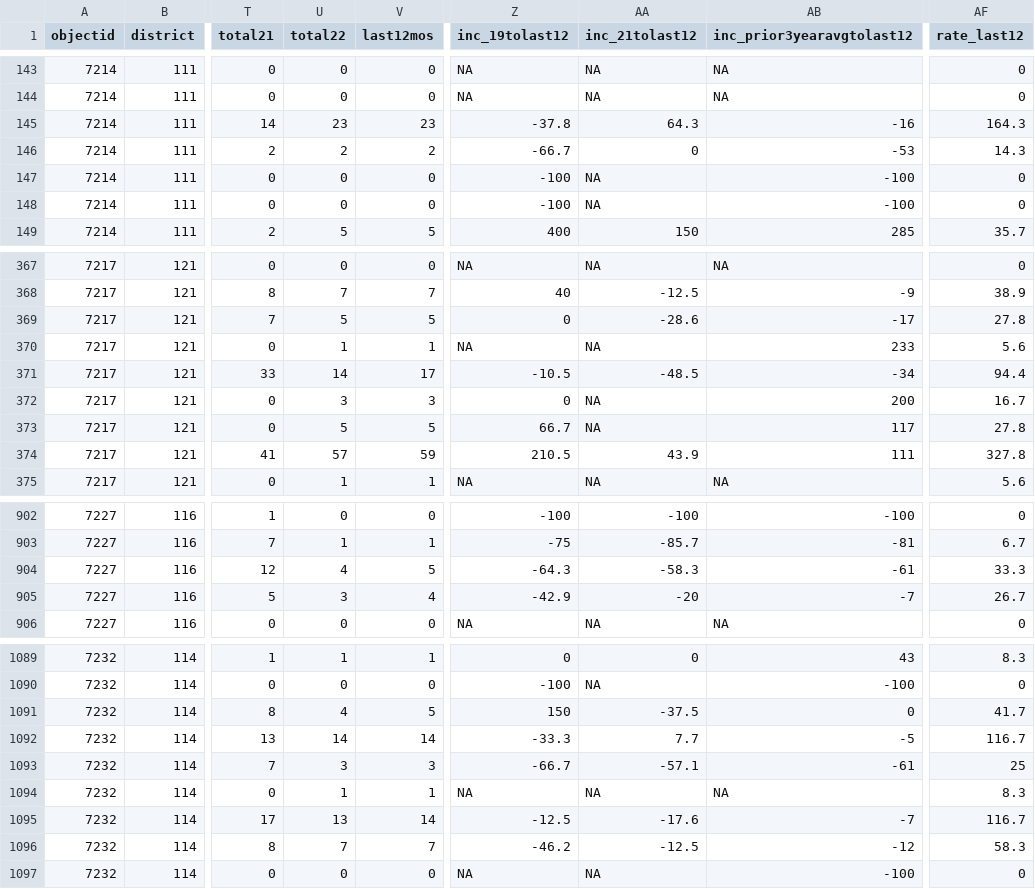
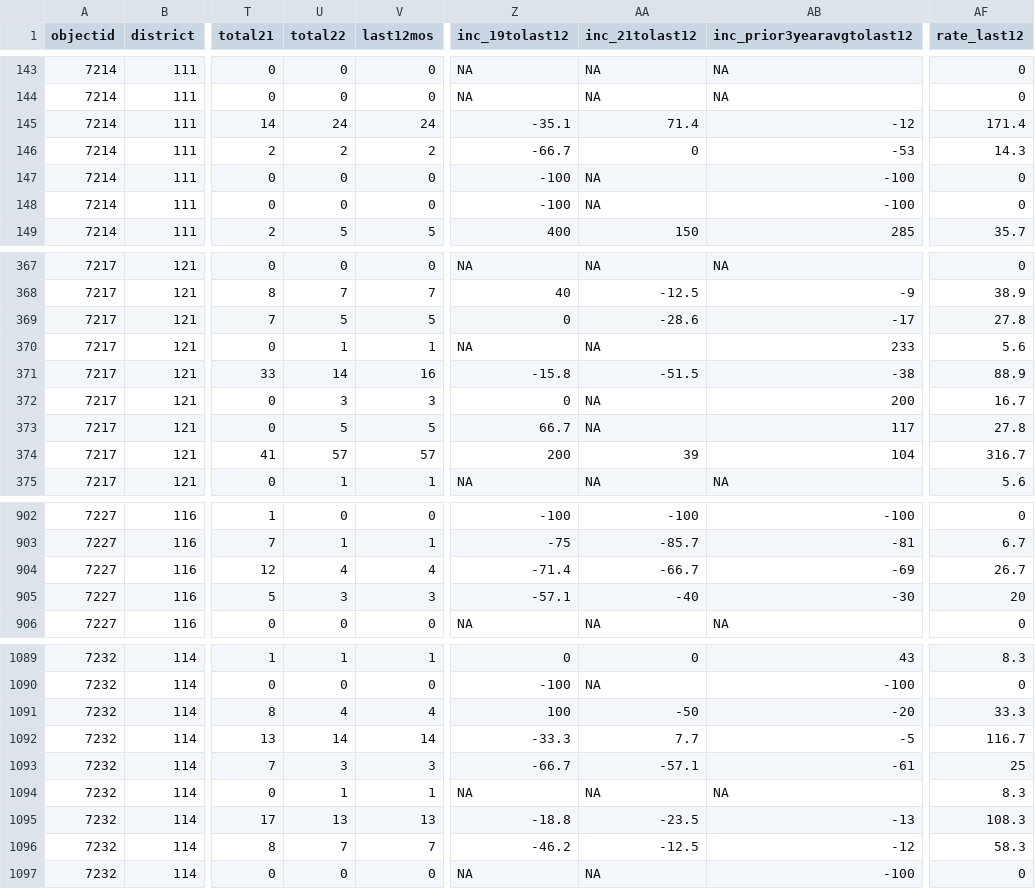
Before and after one commit to abcotvdata/safetytracker_cary, a CSV file: data/output/districts/district_detailed.csv, drawn as a sheet; only a part is shown, gaps mark what is left out; the diff covers the shown part only; the diff names each change by its address in the sheet, - before the commit and + after, or states it on an @@ line.

Commit message:
New crime data collected

```diff
--- a/data/output/districts/district_detailed.csv
+++ b/data/output/districts/district_detailed.csv
-U145 (total22): 23
+U145 (total22): 24
-V145 (last12mos): 23
+V145 (last12mos): 24
-Z145 (inc_19tolast12): -37.8
+Z145 (inc_19tolast12): -35.1
-AA145 (inc_21tolast12): 64.3
+AA145 (inc_21tolast12): 71.4
-AB145 (inc_prior3yearavgtolast12): -16
+AB145 (inc_prior3yearavgtolast12): -12
-AF145 (rate_last12): 164.3
+AF145 (rate_last12): 171.4
-V371 (last12mos): 17
+V371 (last12mos): 16
-Z371 (inc_19tolast12): -10.5
+Z371 (inc_19tolast12): -15.8
-AA371 (inc_21tolast12): -48.5
+AA371 (inc_21tolast12): -51.5
-AB371 (inc_prior3yearavgtolast12): -34
+AB371 (inc_prior3yearavgtolast12): -38
-AF371 (rate_last12): 94.4
+AF371 (rate_last12): 88.9
-V374 (last12mos): 59
+V374 (last12mos): 57
-Z374 (inc_19tolast12): 210.5
+Z374 (inc_19tolast12): 200
-AA374 (inc_21tolast12): 43.9
+AA374 (inc_21tolast12): 39
-AB374 (inc_prior3yearavgtolast12): 111
+AB374 (inc_prior3yearavgtolast12): 104
-AF374 (rate_last12): 327.8
+AF374 (rate_last12): 316.7
-V904 (last12mos): 5
+V904 (last12mos): 4
-Z904 (inc_19tolast12): -64.3
+Z904 (inc_19tolast12): -71.4
-AA904 (inc_21tolast12): -58.3
+AA904 (inc_21tolast12): -66.7
-AB904 (inc_prior3yearavgtolast12): -61
+AB904 (inc_prior3yearavgtolast12): -69
-AF904 (rate_last12): 33.3
+AF904 (rate_last12): 26.7
-V905 (last12mos): 4
+V905 (last12mos): 3
-Z905 (inc_19tolast12): -42.9
+Z905 (inc_19tolast12): -57.1
-AA905 (inc_21tolast12): -20
+AA905 (inc_21tolast12): -40
-AB905 (inc_prior3yearavgtolast12): -7
+AB905 (inc_prior3yearavgtolast12): -30
-AF905 (rate_last12): 26.7
+AF905 (rate_last12): 20
-V1091 (last12mos): 5
+V1091 (last12mos): 4
-Z1091 (inc_19tolast12): 150
+Z1091 (inc_19tolast12): 100
-AA1091 (inc_21tolast12): -37.5
+AA1091 (inc_21tolast12): -50
-AB1091 (inc_prior3yearavgtolast12): 0
+AB1091 (inc_prior3yearavgtolast12): -20
-AF1091 (rate_last12): 41.7
+AF1091 (rate_last12): 33.3
-V1095 (last12mos): 14
+V1095 (last12mos): 13
-Z1095 (inc_19tolast12): -12.5
+Z1095 (inc_19tolast12): -18.8
-AA1095 (inc_21tolast12): -17.6
+AA1095 (inc_21tolast12): -23.5
-AB1095 (inc_prior3yearavgtolast12): -7
+AB1095 (inc_prior3yearavgtolast12): -13
-AF1095 (rate_last12): 116.7
+AF1095 (rate_last12): 108.3
```
Also changed, not shown: 120 edited cells elsewhere in this file, data/output/city/citywide_detailed.csv, data/output/districts/district_type.csv, 22 other files.
